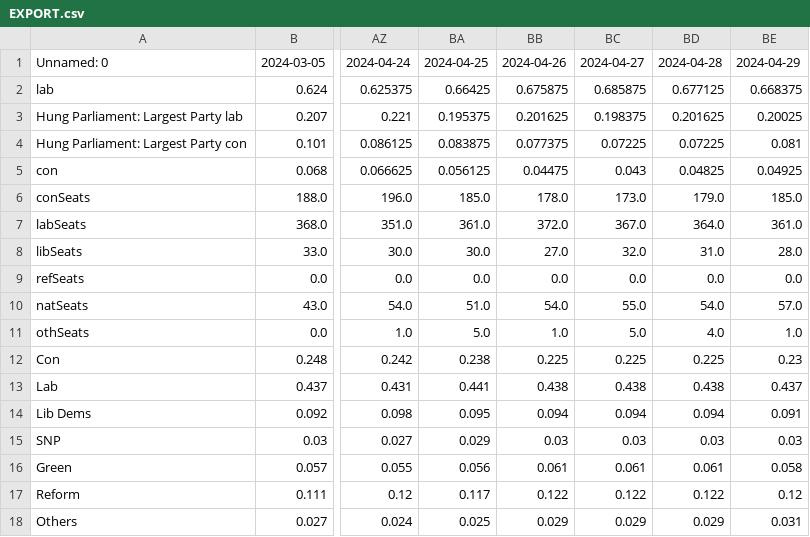
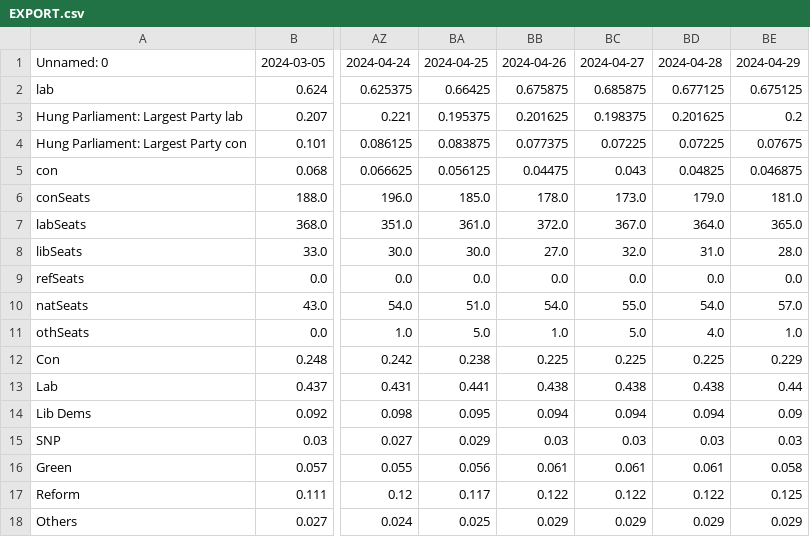
Before and after one commit to data-john/Politics, a CSV file: UKGE/outputs/EXPORT.csv, drawn as a sheet; only a part is shown, gaps mark what is left out; the diff names each change by its address in the sheet, - before the commit and + after, or states it on an @@ line.

```diff
--- a/UKGE/outputs/EXPORT.csv
+++ b/UKGE/outputs/EXPORT.csv
-BE2: 0.668375
+BE2: 0.675125
-BE3: 0.20025
+BE3: 0.2
-BE4: 0.081
+BE4: 0.07675
-BE5: 0.04925
+BE5: 0.046875
-BE6: 185.0
+BE6: 181.0
-BE7: 361.0
+BE7: 365.0
-BE12: 0.23
+BE12: 0.229
-BE13: 0.437
+BE13: 0.44
-BE14: 0.091
+BE14: 0.09
-BE17: 0.12
+BE17: 0.125
-BE18: 0.031
+BE18: 0.029
```
Also changed, not shown: 1 other file.
